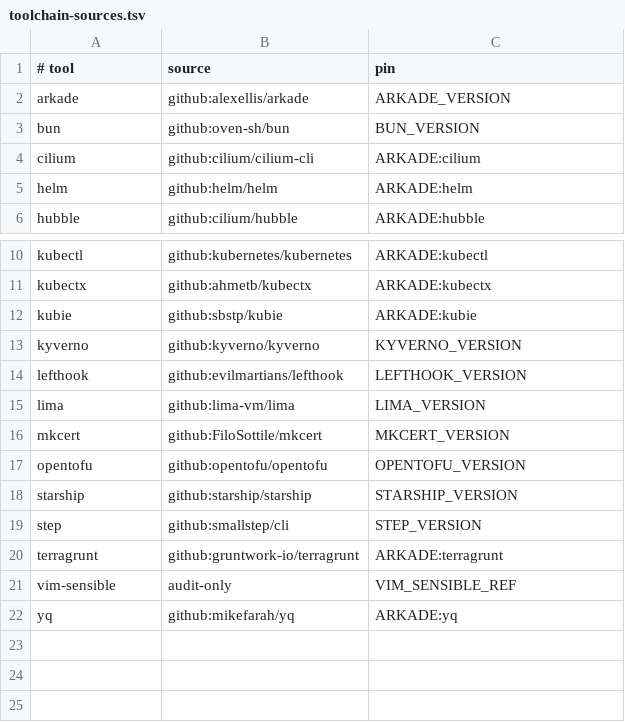
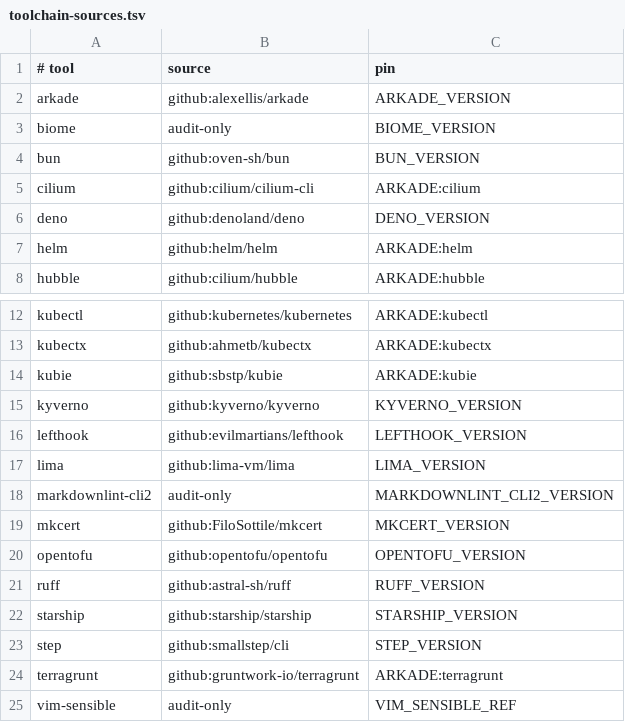
Before and after one commit to nickromney/platform, a TSV file: .devcontainer/toolchain-sources.tsv, drawn as a sheet; only a part is shown, gaps mark what is left out; the shorter side is filled out with more unchanged rows; the diff names each change by its address in the sheet, - before the commit and + after, or states it on an @@ line.

```diff
--- a/.devcontainer/toolchain-sources.tsv
+++ b/.devcontainer/toolchain-sources.tsv
+row 3: biome | audit-only | BIOME_VERSION
+row 6: deno | github:denoland/deno | DENO_VERSION
+row 18: markdownlint-cli2 | audit-only | MARKDOWNLINT_CLI2_VERSION
+row 21: ruff | github:astral-sh/ruff | RUFF_VERSION
```
Also changed, not shown: 3 other files.
